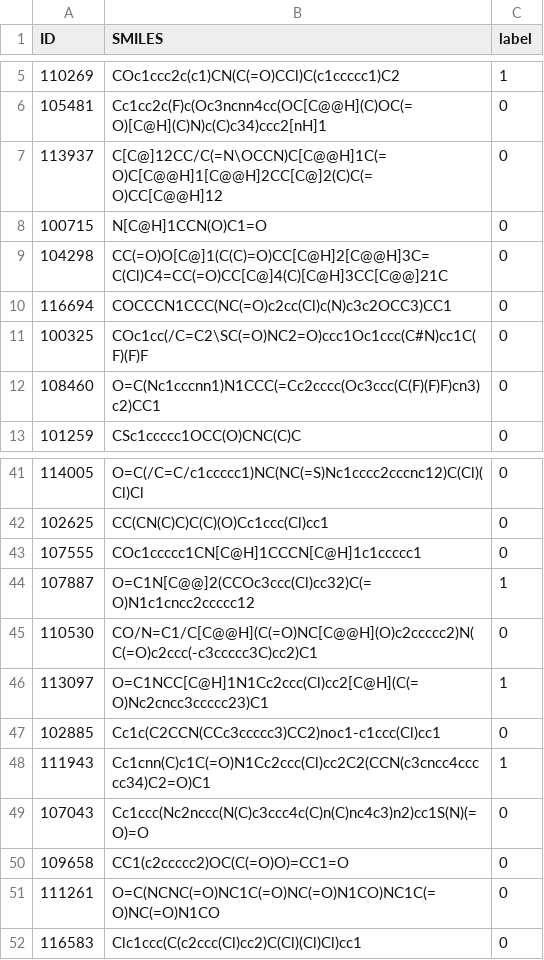
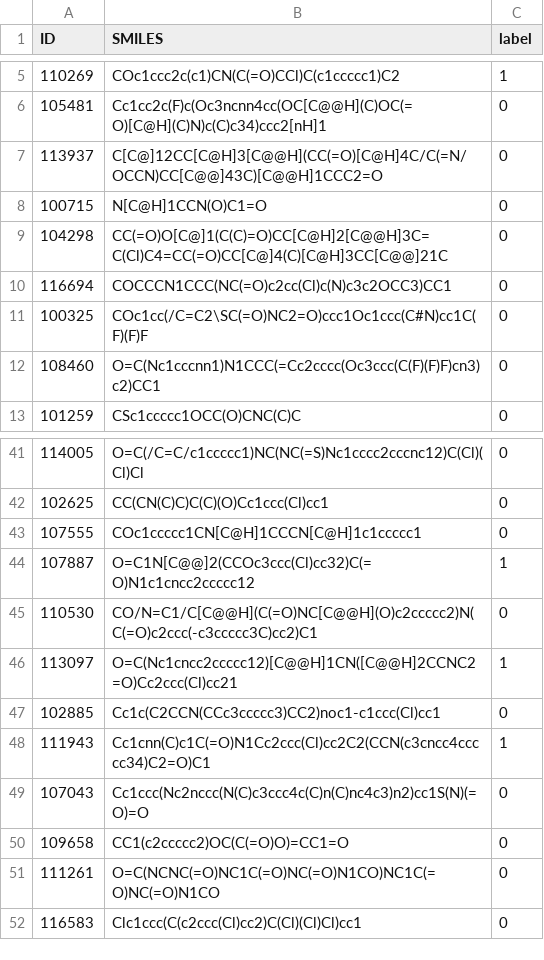
Before and after one commit to EllyTsien/D2Screen, a CSV file: datasets/train_preprocessed.csv, drawn as a sheet; only a part is shown, gaps mark what is left out.

```diff
--- a/datasets/train_preprocessed.csv
+++ b/datasets/train_preprocessed.csv
@@ -6,3 +6,3 @@ ID,SMILES,label
 105481,Cc1cc2c(F)c(Oc3ncnn4cc(OC[C@@H](C)OC(=O)[C@H](C)N)c(C)c34)ccc2[nH]1,0
-113937,C[C@]12CC/C(=N\OCCN)C[C@@H]1C(=O)C[C@@H]1[C@@H]2CC[C@]2(C)C(=O)CC[C@@H]12,0
+113937,C[C@]12CC[C@H]3[C@@H](CC(=O)[C@H]4C/C(=N/OCCN)CC[C@@]43C)[C@@H]1CCC2=O,0
 100715,N[C@H]1CCN(O)C1=O,0
@@ -45,3 +45,3 @@ ID,SMILES,label
 110530,CO/N=C1/C[C@@H](C(=O)NC[C@@H](O)c2ccccc2)N(C(=O)c2ccc(-c3ccccc3C)cc2)C1,0
-113097,O=C1NCC[C@H]1N1Cc2ccc(Cl)cc2[C@H](C(=O)Nc2cncc3ccccc23)C1,1
+113097,O=C(Nc1cncc2ccccc12)[C@@H]1CN([C@@H]2CCNC2=O)Cc2ccc(Cl)cc21,1
 102885,Cc1c(C2CCN(CCc3ccccc3)CC2)noc1-c1ccc(Cl)cc1,0
```
Also changed, not shown: 24 other files.
